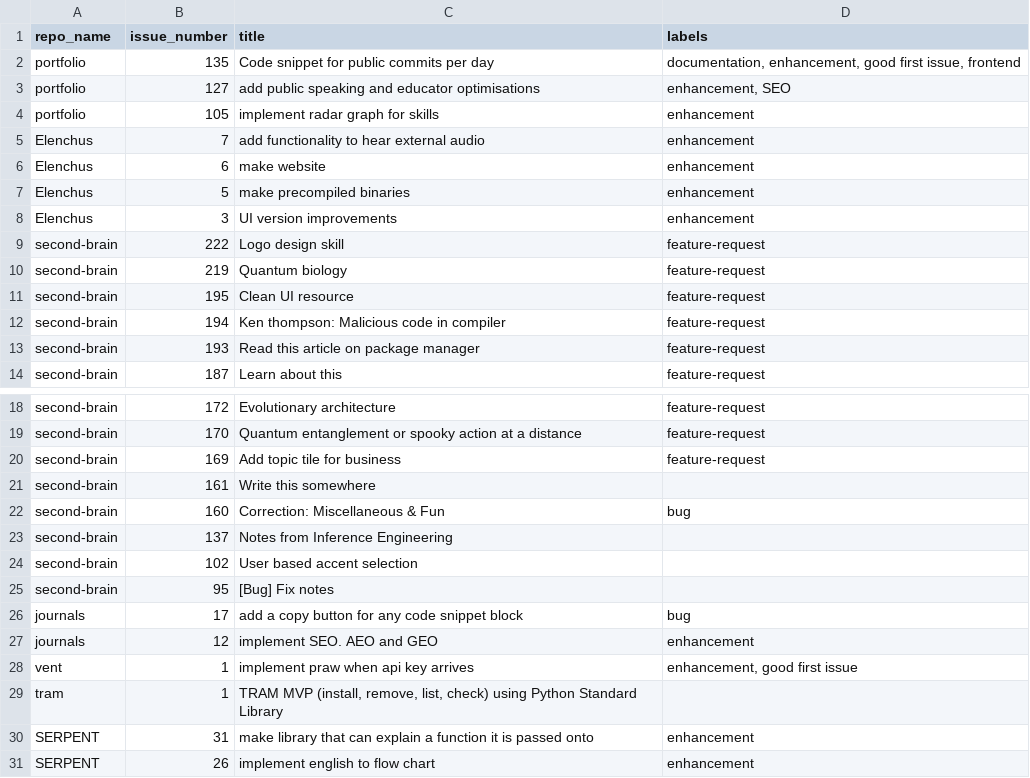
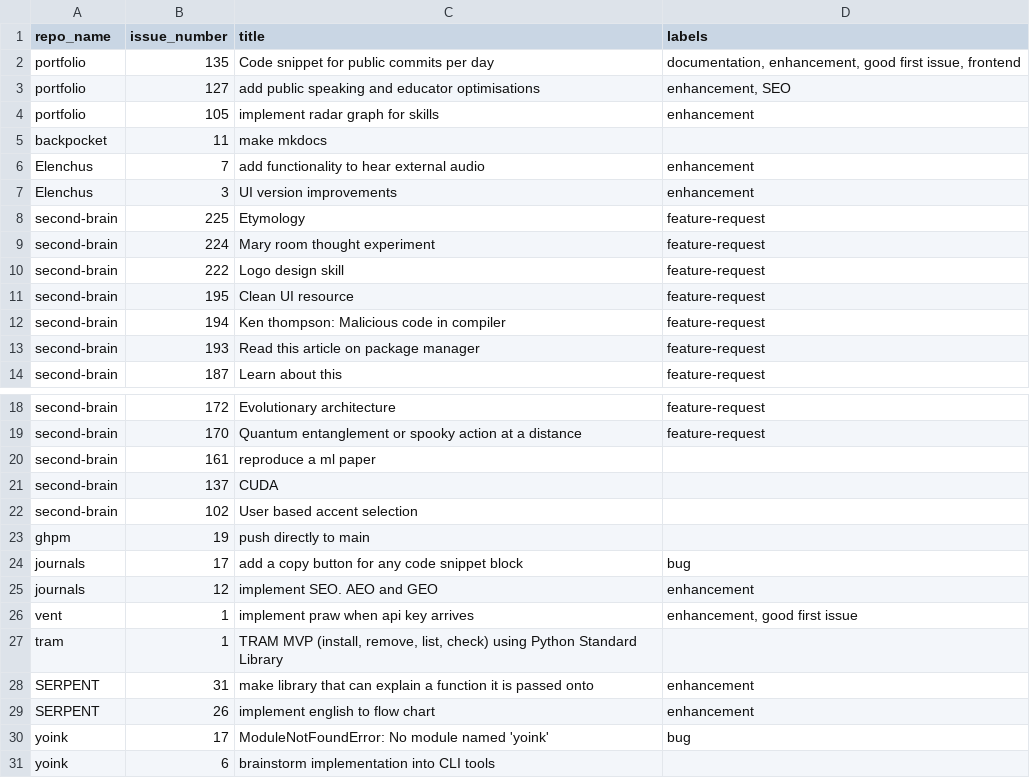
Before and after one commit to Asifdotexe/ghpm, a CSV file: data/interim/issues.csv, drawn as a sheet; only a part is shown, gaps mark what is left out; the shorter side is filled out with more unchanged rows.

```diff
--- a/data/interim/issues.csv
+++ b/data/interim/issues.csv
@@ -4,8 +4,8 @@ portfolio,127,add public speaking and educator optimisations,"enhancement, SEO"
 portfolio,105,implement radar graph for skills,enhancement
+backpocket,11,make mkdocs,
 Elenchus,7,add functionality to hear external audio,enhancement
-Elenchus,6,make website,enhancement
-Elenchus,5,make precompiled binaries,enhancement
 Elenchus,3,UI version improvements,enhancement
+second-brain,225,Etymology ,feature-request
+second-brain,224,Mary room thought experiment,feature-request
 second-brain,222,Logo design skill,feature-request
-second-brain,219,Quantum biology,feature-request
 second-brain,195,Clean UI resource,feature-request
@@ -19,8 +19,6 @@ second-brain,172,Evolutionary architecture,feature-request
 second-brain,170,Quantum entanglement or spooky action at a distance,feature-request
-second-brain,169,Add topic tile for business,feature-request
-second-brain,161,Write this somewhere,
-second-brain,160,Correction: Miscellaneous & Fun,bug
-second-brain,137,Notes from Inference Engineering,
+second-brain,161,reproduce a ml paper,
+second-brain,137,CUDA,
 second-brain,102,User based accent selection,
-second-brain,95,[Bug] Fix notes,
+ghpm,19,push directly to main,
 journals,17,add a copy button for any code snippet block,bug
```
Also changed, not shown: data/interim/repos.csv, 3 other files.
